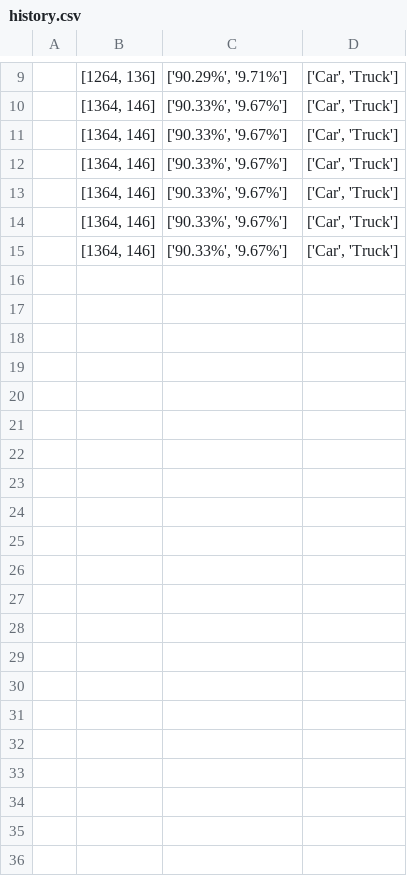
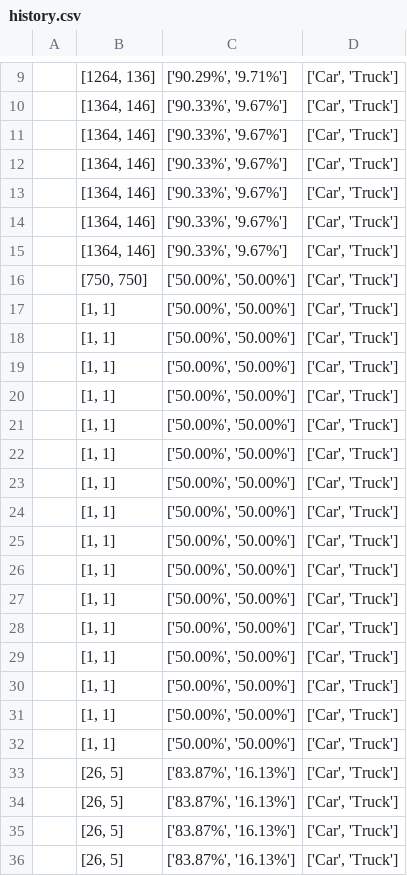
Before and after one commit to Arif-Samiaji11/beckend-strimlit, a CSV file: history.csv, drawn as a sheet; only a part is shown, gaps mark what is left out; the diff names each change by its address in the sheet, - before the commit and + after, or states it on an @@ line.

```diff
--- a/history.csv
+++ b/history.csv
+row 16:  | [750, 750] | ['50.00%', '50.00%'] | ['Car', 'Truck']
+row 17:  | [1, 1] | ['50.00%', '50.00%'] | ['Car', 'Truck']
+row 18:  | [1, 1] | ['50.00%', '50.00%'] | ['Car', 'Truck']
+row 19:  | [1, 1] | ['50.00%', '50.00%'] | ['Car', 'Truck']
+row 20:  | [1, 1] | ['50.00%', '50.00%'] | ['Car', 'Truck']
+row 21:  | [1, 1] | ['50.00%', '50.00%'] | ['Car', 'Truck']
+row 22:  | [1, 1] | ['50.00%', '50.00%'] | ['Car', 'Truck']
+row 23:  | [1, 1] | ['50.00%', '50.00%'] | ['Car', 'Truck']
+row 24:  | [1, 1] | ['50.00%', '50.00%'] | ['Car', 'Truck']
+row 25:  | [1, 1] | ['50.00%', '50.00%'] | ['Car', 'Truck']
+row 26:  | [1, 1] | ['50.00%', '50.00%'] | ['Car', 'Truck']
+row 27:  | [1, 1] | ['50.00%', '50.00%'] | ['Car', 'Truck']
+row 28:  | [1, 1] | ['50.00%', '50.00%'] | ['Car', 'Truck']
+row 29:  | [1, 1] | ['50.00%', '50.00%'] | ['Car', 'Truck']
+row 30:  | [1, 1] | ['50.00%', '50.00%'] | ['Car', 'Truck']
+row 31:  | [1, 1] | ['50.00%', '50.00%'] | ['Car', 'Truck']
+row 32:  | [1, 1] | ['50.00%', '50.00%'] | ['Car', 'Truck']
+row 33:  | [26, 5] | ['83.87%', '16.13%'] | ['Car', 'Truck']
+row 34:  | [26, 5] | ['83.87%', '16.13%'] | ['Car', 'Truck']
+row 35:  | [26, 5] | ['83.87%', '16.13%'] | ['Car', 'Truck']
+row 36:  | [26, 5] | ['83.87%', '16.13%'] | ['Car', 'Truck']
```
Also changed, not shown: 4 other files.
